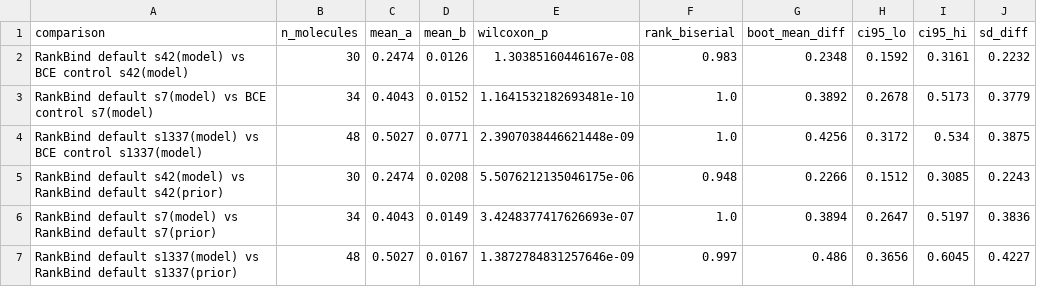
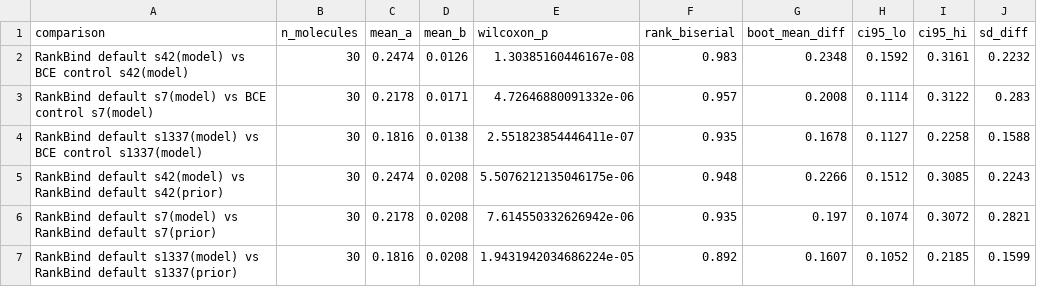
Before and after one commit to christophmanitz/rankbind, a CSV file: evaluation/paired_molecule_stats.csv, drawn as a sheet.

```diff
--- a/evaluation/paired_molecule_stats.csv
+++ b/evaluation/paired_molecule_stats.csv
@@ -2,6 +2,6 @@ comparison,n_molecules,mean_a,mean_b,wilcoxon_p,rank_biserial,boot_mean_diff,ci9
 RankBind default s42(model) vs BCE control s42(model),30,0.2474,0.0126,1.30385160446167e-08,0.983,0.2348,0.1592,0.3161,0.2232
-RankBind default s7(model) vs BCE control s7(model),34,0.4043,0.0152,1.1641532182693481e-10,1.0,0.3892,0.2678,0.5173,0.3779
-RankBind default s1337(model) vs BCE control s1337(model),48,0.5027,0.0771,2.3907038446621448e-09,1.0,0.4256,0.3172,0.534,0.3875
+RankBind default s7(model) vs BCE control s7(model),30,0.2178,0.0171,4.72646880091332e-06,0.957,0.2008,0.1114,0.3122,0.283
+RankBind default s1337(model) vs BCE control s1337(model),30,0.1816,0.0138,2.551823854446411e-07,0.935,0.1678,0.1127,0.2258,0.1588
 RankBind default s42(model) vs RankBind default s42(prior),30,0.2474,0.0208,5.5076212135046175e-06,0.948,0.2266,0.1512,0.3085,0.2243
-RankBind default s7(model) vs RankBind default s7(prior),34,0.4043,0.0149,3.4248377417626693e-07,1.0,0.3894,0.2647,0.5197,0.3836
-RankBind default s1337(model) vs RankBind default s1337(prior),48,0.5027,0.0167,1.3872784831257646e-09,0.997,0.486,0.3656,0.6045,0.4227
+RankBind default s7(model) vs RankBind default s7(prior),30,0.2178,0.0208,7.614550332626942e-06,0.935,0.197,0.1074,0.3072,0.2821
+RankBind default s1337(model) vs RankBind default s1337(prior),30,0.1816,0.0208,1.9431942034686224e-05,0.892,0.1607,0.1052,0.2185,0.1599
```
Also changed, not shown: 16 other files.
